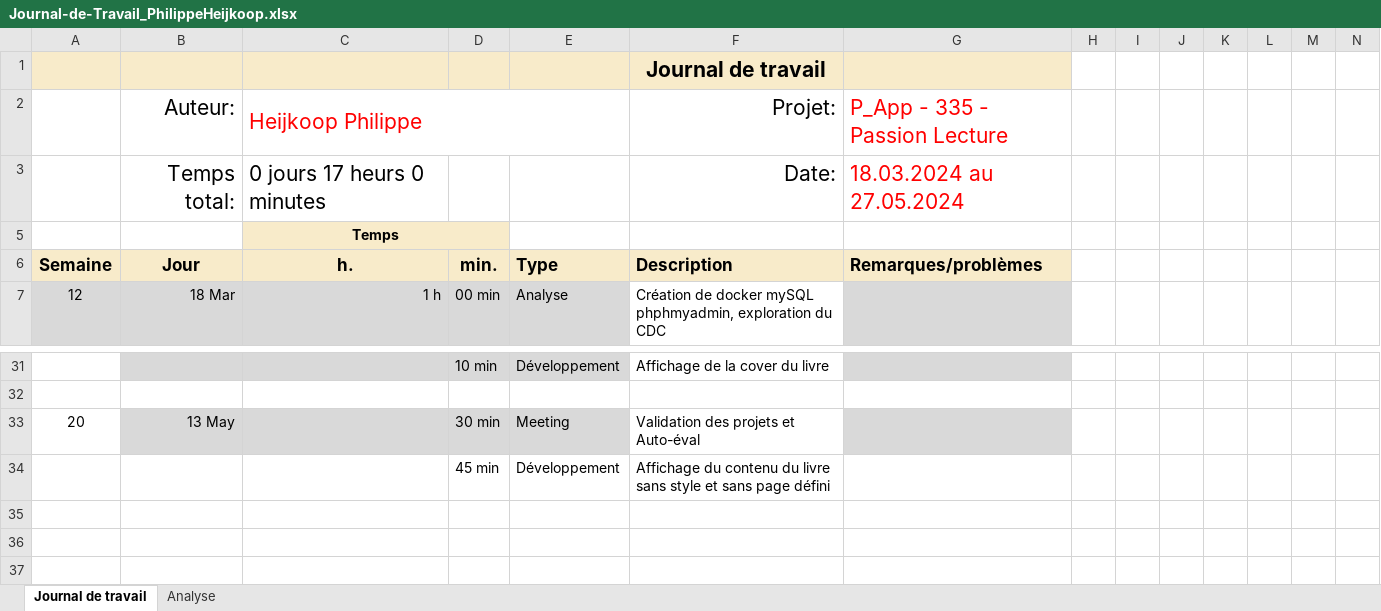
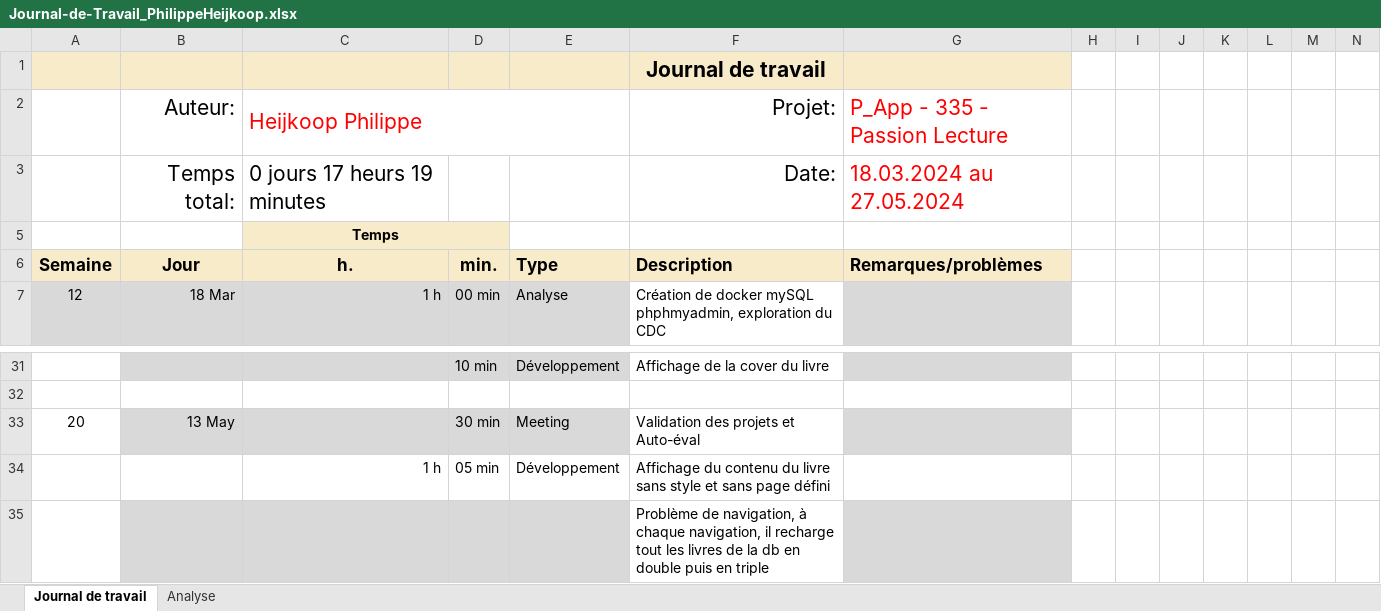
Before and after one commit to philippe-hjik/P_AppMobile, an Excel workbook: Journal-de-Travail_PhilippeHeijkoop.xlsx, sheet Journal de travail, drawn as a sheet; only a part is shown, gaps mark what is left out; values as stored, in another font and other column widths than the file's, no borders; conditional formats and table styles not drawn; rows hold the shown columns only; the diff names each change by its address in the sheet, - before the commit and + after, or states it on an @@ line.

```diff
--- a/Journal-de-Travail_PhilippeHeijkoop.xlsx (sheet Journal de travail)
+++ b/Journal-de-Travail_PhilippeHeijkoop.xlsx (sheet Journal de travail)
-C3 (h.): 0 jours 17 heurs 0 minutes
+C3 (h.): 0 jours 17 heurs 19 minutes
-C34 (h.): (empty)
+C34 (h.): 1 h
-D34 (min.): 45 min
+D34 (min.): 05 min
+row 35:  |  |  |  |  | Problème de navigation, à chaque navigation, il recharge tout les livres de la db en double puis en triple
```
Also changed, not shown: sheet Analyse, hidden cells, charts or pictures, 18 other files.
